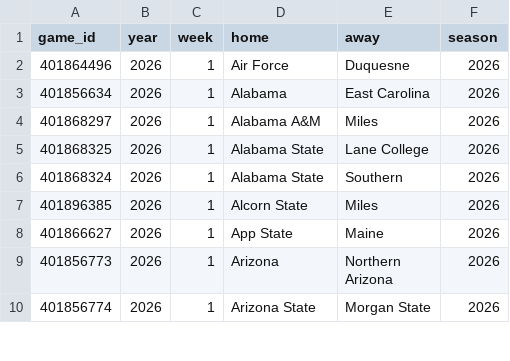
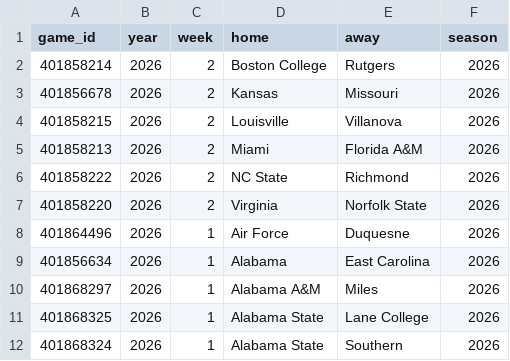
Before and after one commit to sportsdataverse/cfbfastR-data, a CSV file: data/games_in_data_repo.csv, drawn as a sheet; only a part is shown; the shorter side is filled out with more unchanged rows; the diff names each change by its address in the sheet, - before the commit and + after, or states it on an @@ line.

```diff
--- a/data/games_in_data_repo.csv
+++ b/data/games_in_data_repo.csv
+row 2: 401858214 | 2026 | 2 | Boston College | Rutgers | 2026
+row 3: 401856678 | 2026 | 2 | Kansas | Missouri | 2026
+row 4: 401858215 | 2026 | 2 | Louisville | Villanova | 2026
+row 5: 401858213 | 2026 | 2 | Miami | Florida A&M | 2026
+row 6: 401858222 | 2026 | 2 | NC State | Richmond | 2026
+row 7: 401858220 | 2026 | 2 | Virginia | Norfolk State | 2026
```
Also changed, not shown: schedules/csv/cfb_schedules_2026.csv, 7 other files.
